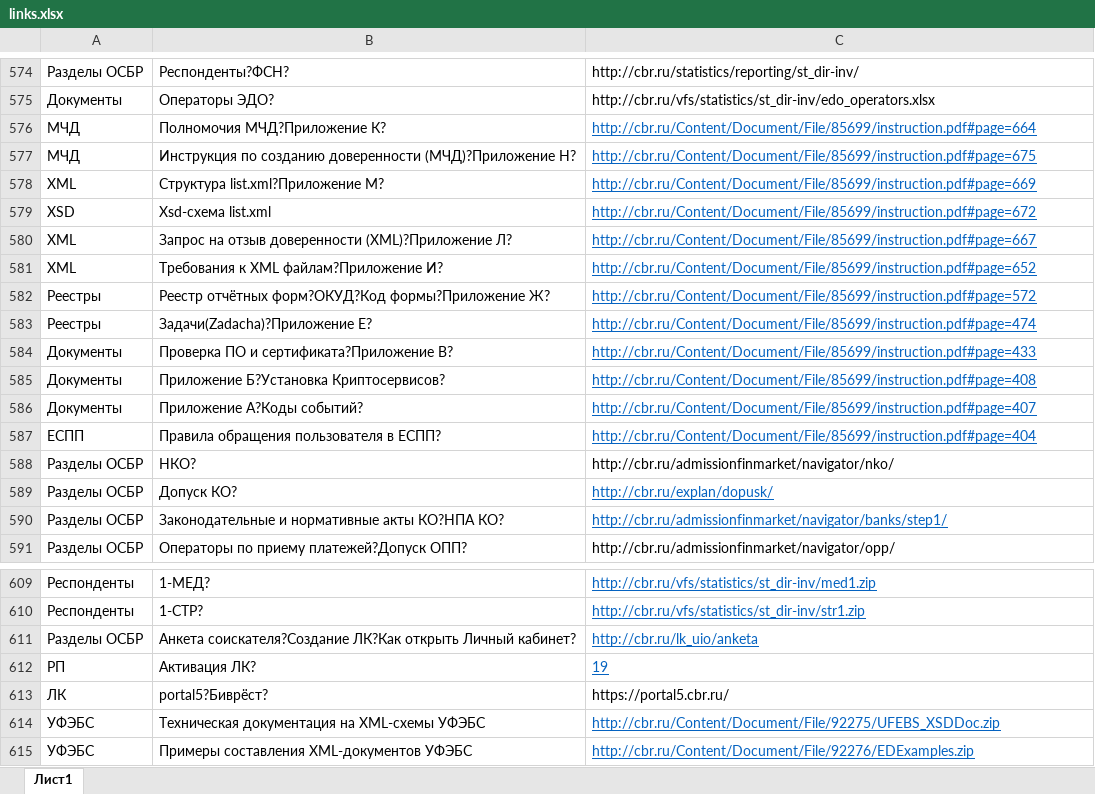
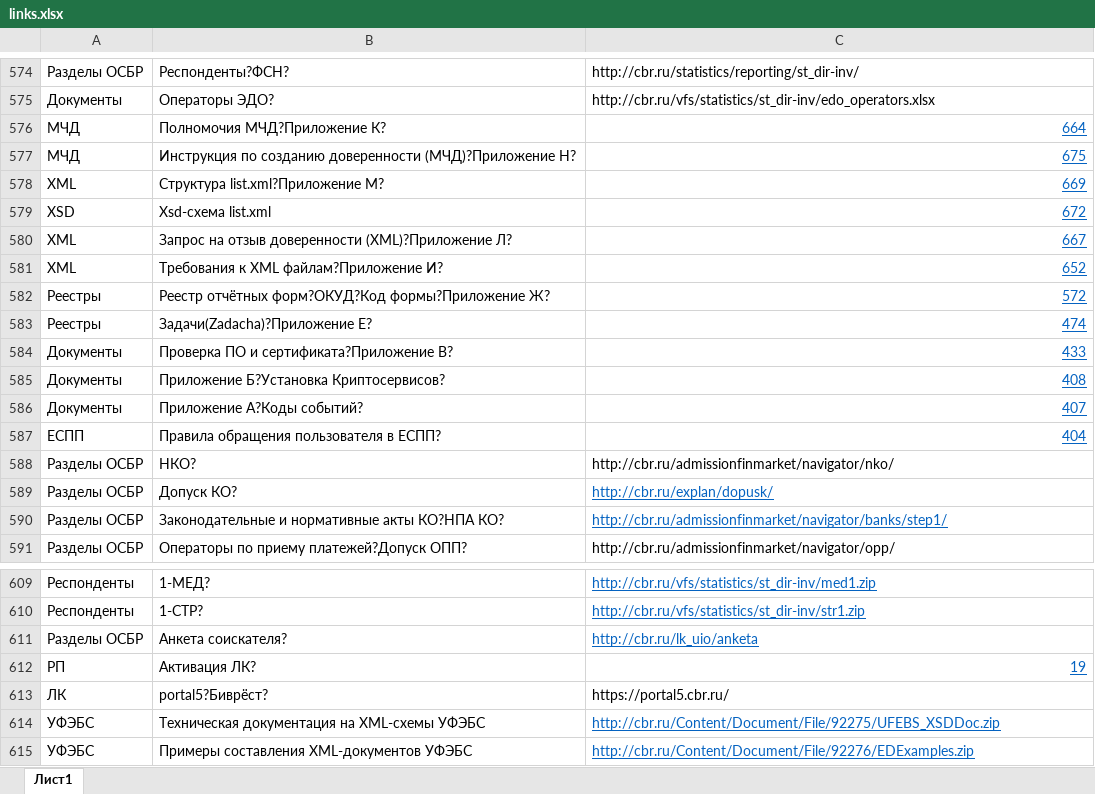
Before and after one commit to Vikkingsk8/InfoCompas_2.0, an Excel workbook: data/links.xlsx, sheet Лист1, drawn as a sheet; only a part is shown, gaps mark what is left out; values as stored, in another font and other column widths than the file's, no borders; the diff names each change by its address in the sheet, - before the commit and + after, or states it on an @@ line.

```diff
--- a/data/links.xlsx (sheet Лист1)
+++ b/data/links.xlsx (sheet Лист1)
-C576: http://cbr.ru/Content/Document/File/85699/instruction.pdf#page=664
+C576: 664
-C577: http://cbr.ru/Content/Document/File/85699/instruction.pdf#page=675
+C577: 675
-C578: http://cbr.ru/Content/Document/File/85699/instruction.pdf#page=669
+C578: 669
-C579: http://cbr.ru/Content/Document/File/85699/instruction.pdf#page=672
+C579: 672
-C580: http://cbr.ru/Content/Document/File/85699/instruction.pdf#page=667
+C580: 667
-C581: http://cbr.ru/Content/Document/File/85699/instruction.pdf#page=652
+C581: 652
-C582: http://cbr.ru/Content/Document/File/85699/instruction.pdf#page=572
+C582: 572
-C583: http://cbr.ru/Content/Document/File/85699/instruction.pdf#page=474
+C583: 474
-C584: http://cbr.ru/Content/Document/File/85699/instruction.pdf#page=433
+C584: 433
-C585: http://cbr.ru/Content/Document/File/85699/instruction.pdf#page=408
+C585: 408
-C586: http://cbr.ru/Content/Document/File/85699/instruction.pdf#page=407
+C586: 407
-C587: http://cbr.ru/Content/Document/File/85699/instruction.pdf#page=404
+C587: 404
-B611: Анкета соискателя?Создание ЛК?Как открыть Личный кабинет?
+B611: Анкета соискателя?
-C612 alignment: left
+C612 alignment: right
```
Also changed, not shown: data/ответы.xlsx, data/развилка.xlsx.
